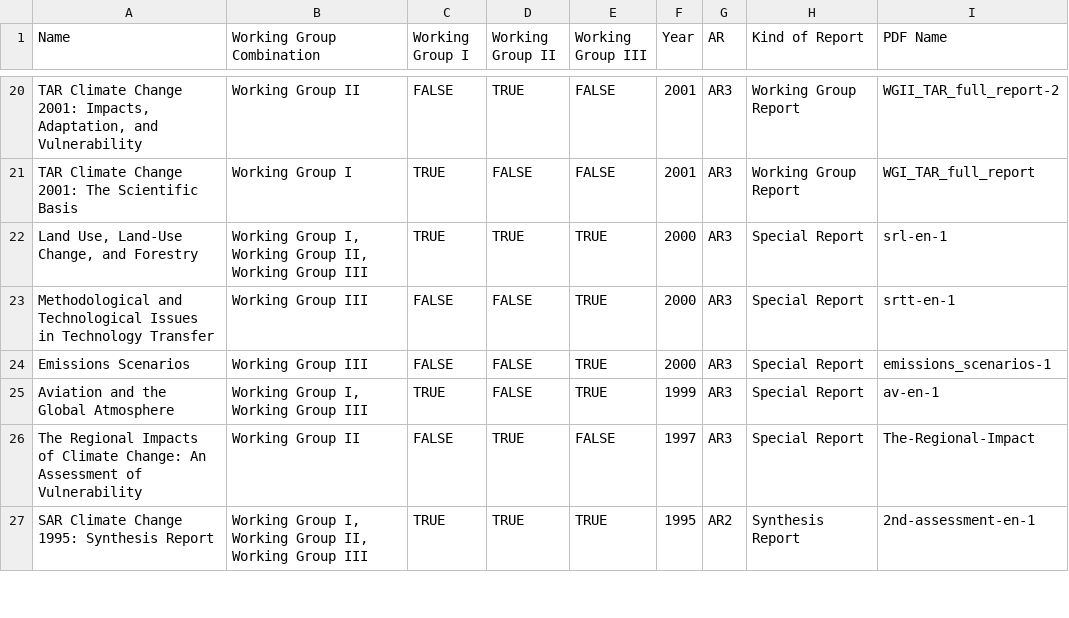
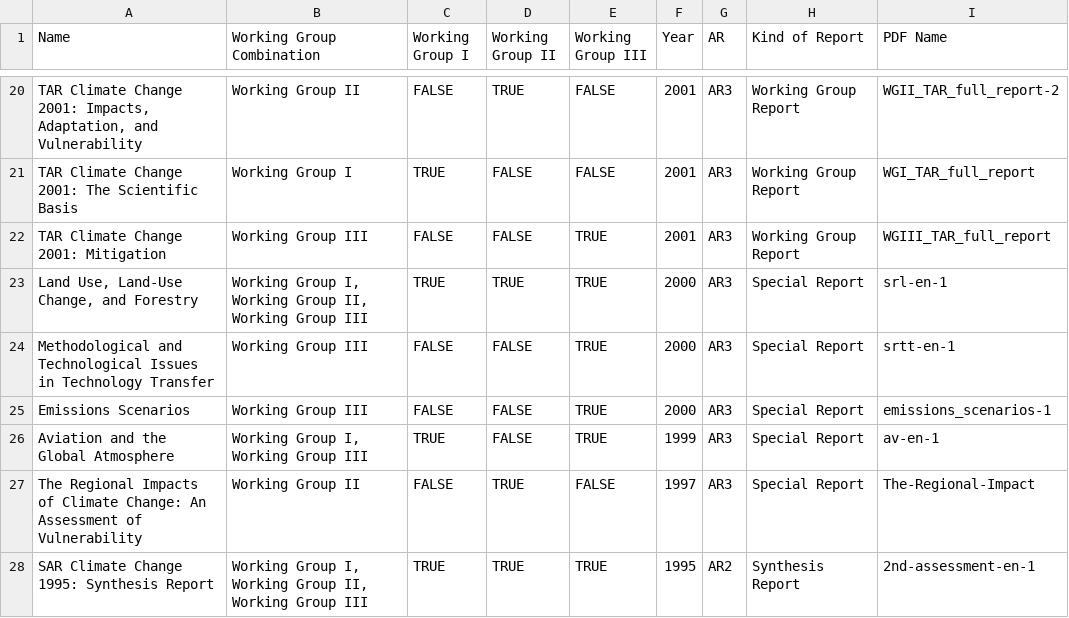
Before and after one commit to florianjehn/IPCC-Reports-Focus-Overview, a TSV file: Reports/meta_data_reports.tsv, drawn as a sheet; only a part is shown, gaps mark what is left out; the diff names each change by its address in the sheet, - before the commit and + after, or states it on an @@ line.

Commit message:
Finished fig 1 with enw data

```diff
--- a/Reports/meta_data_reports.tsv
+++ b/Reports/meta_data_reports.tsv
+row 22: TAR Climate Change 2001: Mitigation | Working Group III | FALSE | FALSE | TRUE | 2001 | AR3 | Working Group Report | WGIII_TAR_full_report
```
Also changed, not shown: 2 other files.
